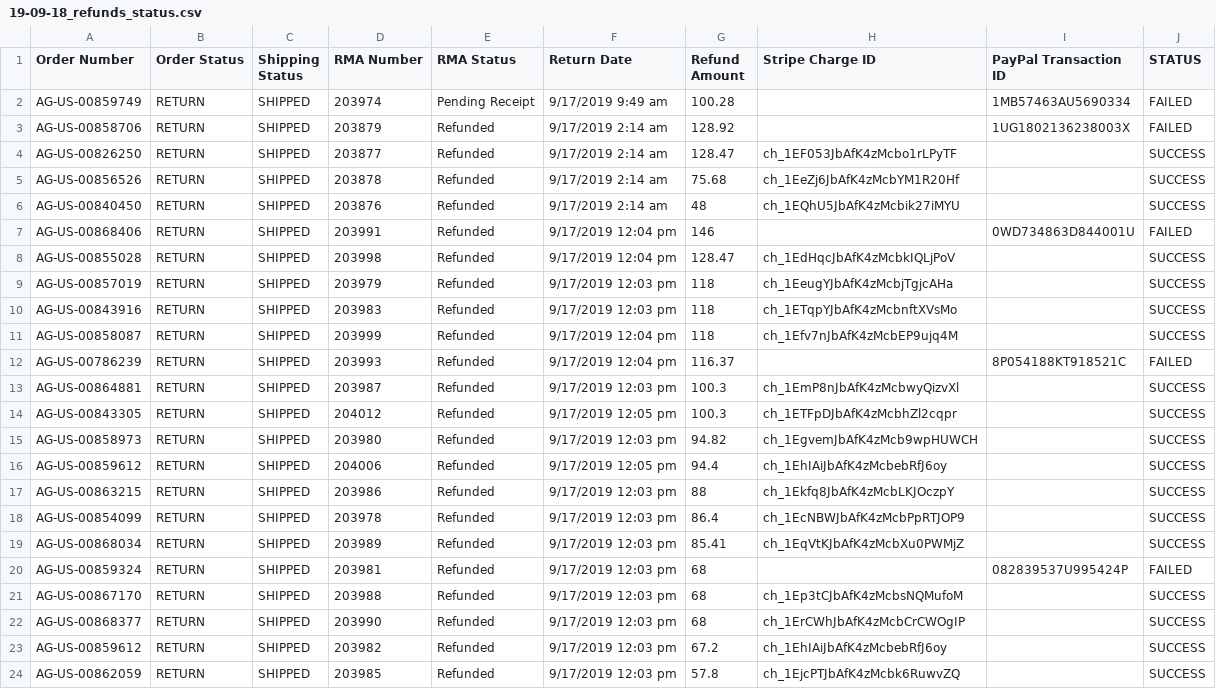
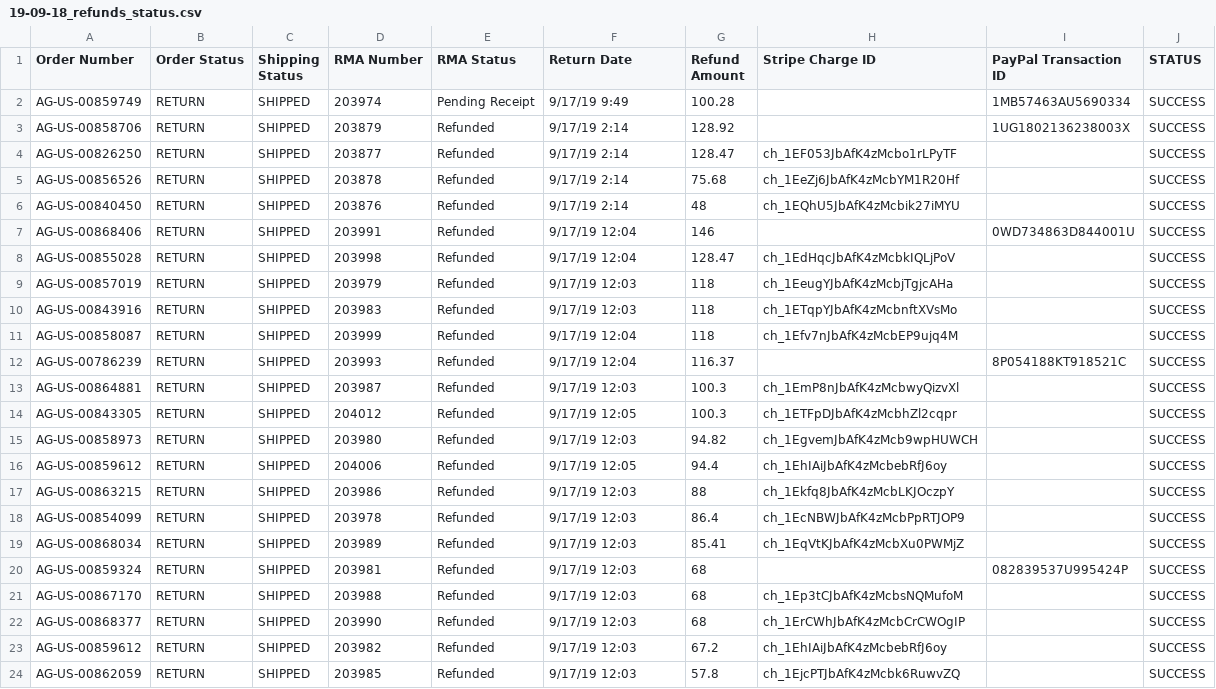
Before and after one commit to american-giant/ag_refunds_bulk_processor, a CSV file: archive/19-09-18/19-09-18_refunds_status.csv, drawn as a sheet.

```diff
--- a/archive/19-09-18/19-09-18_refunds_status.csv
+++ b/archive/19-09-18/19-09-18_refunds_status.csv
@@ -1,24 +1,24 @@
 Order Number,Order Status,Shipping Status,RMA Number,RMA Status,Return Date,Refund Amount,Stripe Charge ID,PayPal Transaction ID,STATUS
-AG-US-00859749,RETURN,SHIPPED,203974,Pending Receipt,9/17/2019 9:49 am,100.28,,1MB57463AU5690334,FAILED
-AG-US-00858706,RETURN,SHIPPED,203879,Refunded,9/17/2019 2:14 am,128.92,,1UG1802136238003X,FAILED
-AG-US-00826250,RETURN,SHIPPED,203877,Refunded,9/17/2019 2:14 am,128.47,ch_1EF053JbAfK4zMcbo1rLPyTF,,SUCCESS
-AG-US-00856526,RETURN,SHIPPED,203878,Refunded,9/17/2019 2:14 am,75.68,ch_1EeZj6JbAfK4zMcbYM1R20Hf,,SUCCESS
-AG-US-00840450,RETURN,SHIPPED,203876,Refunded,9/17/2019 2:14 am,48,ch_1EQhU5JbAfK4zMcbik27iMYU,,SUCCESS
-AG-US-00868406,RETURN,SHIPPED,203991,Refunded,9/17/2019 12:04 pm,146,,0WD734863D844001U,FAILED
-AG-US-00855028,RETURN,SHIPPED,203998,Refunded,9/17/2019 12:04 pm,128.47,ch_1EdHqcJbAfK4zMcbkIQLjPoV,,SUCCESS
-AG-US-00857019,RETURN,SHIPPED,203979,Refunded,9/17/2019 12:03 pm,118,ch_1EeugYJbAfK4zMcbjTgjcAHa,,SUCCESS
-AG-US-00843916,RETURN,SHIPPED,203983,Refunded,9/17/2019 12:03 pm,118,ch_1ETqpYJbAfK4zMcbnftXVsMo,,SUCCESS
-AG-US-00858087,RETURN,SHIPPED,203999,Refunded,9/17/2019 12:04 pm,118,ch_1Efv7nJbAfK4zMcbEP9ujq4M,,SUCCESS
-AG-US-00786239,RETURN,SHIPPED,203993,Refunded,9/17/2019 12:04 pm,116.37,,8P054188KT918521C,FAILED
-AG-US-00864881,RETURN,SHIPPED,203987,Refunded,9/17/2019 12:03 pm,100.3,ch_1EmP8nJbAfK4zMcbwyQizvXl,,SUCCESS
-AG-US-00843305,RETURN,SHIPPED,204012,Refunded,9/17/2019 12:05 pm,100.3,ch_1ETFpDJbAfK4zMcbhZl2cqpr,,SUCCESS
-AG-US-00858973,RETURN,SHIPPED,203980,Refunded,9/17/2019 12:03 pm,94.82,ch_1EgvemJbAfK4zMcb9wpHUWCH,,SUCCESS
-AG-US-00859612,RETURN,SHIPPED,204006,Refunded,9/17/2019 12:05 pm,94.4,ch_1EhIAiJbAfK4zMcbebRfJ6oy,,SUCCESS
-AG-US-00863215,RETURN,SHIPPED,203986,Refunded,9/17/2019 12:03 pm,88,ch_1Ekfq8JbAfK4zMcbLKJOczpY,,SUCCESS
-AG-US-00854099,RETURN,SHIPPED,203978,Refunded,9/17/2019 12:03 pm,86.4,ch_1EcNBWJbAfK4zMcbPpRTJOP9,,SUCCESS
-AG-US-00868034,RETURN,SHIPPED,203989,Refunded,9/17/2019 12:03 pm,85.41,ch_1EqVtKJbAfK4zMcbXu0PWMjZ,,SUCCESS
-AG-US-00859324,RETURN,SHIPPED,203981,Refunded,9/17/2019 12:03 pm,68,,082839537U995424P,FAILED
-AG-US-00867170,RETURN,SHIPPED,203988,Refunded,9/17/2019 12:03 pm,68,ch_1Ep3tCJbAfK4zMcbsNQMufoM,,SUCCESS
-AG-US-00868377,RETURN,SHIPPED,203990,Refunded,9/17/2019 12:03 pm,68,ch_1ErCWhJbAfK4zMcbCrCWOgIP,,SUCCESS
-AG-US-00859612,RETURN,SHIPPED,203982,Refunded,9/17/2019 12:03 pm,67.2,ch_1EhIAiJbAfK4zMcbebRfJ6oy,,SUCCESS
-AG-US-00862059,RETURN,SHIPPED,203985,Refunded,9/17/2019 12:03 pm,57.8,ch_1EjcPTJbAfK4zMcbk6RuwvZQ,,SUCCESS
+AG-US-00859749,RETURN,SHIPPED,203974,Pending Receipt,9/17/19 9:49,100.28,,1MB57463AU5690334,SUCCESS
+AG-US-00858706,RETURN,SHIPPED,203879,Refunded,9/17/19 2:14,128.92,,1UG1802136238003X,SUCCESS
+AG-US-00826250,RETURN,SHIPPED,203877,Refunded,9/17/19 2:14,128.47,ch_1EF053JbAfK4zMcbo1rLPyTF,,SUCCESS
+AG-US-00856526,RETURN,SHIPPED,203878,Refunded,9/17/19 2:14,75.68,ch_1EeZj6JbAfK4zMcbYM1R20Hf,,SUCCESS
+AG-US-00840450,RETURN,SHIPPED,203876,Refunded,9/17/19 2:14,48,ch_1EQhU5JbAfK4zMcbik27iMYU,,SUCCESS
+AG-US-00868406,RETURN,SHIPPED,203991,Refunded,9/17/19 12:04,146,,0WD734863D844001U,SUCCESS
+AG-US-00855028,RETURN,SHIPPED,203998,Refunded,9/17/19 12:04,128.47,ch_1EdHqcJbAfK4zMcbkIQLjPoV,,SUCCESS
+AG-US-00857019,RETURN,SHIPPED,203979,Refunded,9/17/19 12:03,118,ch_1EeugYJbAfK4zMcbjTgjcAHa,,SUCCESS
+AG-US-00843916,RETURN,SHIPPED,203983,Refunded,9/17/19 12:03,118,ch_1ETqpYJbAfK4zMcbnftXVsMo,,SUCCESS
+AG-US-00858087,RETURN,SHIPPED,203999,Refunded,9/17/19 12:04,118,ch_1Efv7nJbAfK4zMcbEP9ujq4M,,SUCCESS
+AG-US-00786239,RETURN,SHIPPED,203993,Refunded,9/17/19 12:04,116.37,,8P054188KT918521C,SUCCESS
+AG-US-00864881,RETURN,SHIPPED,203987,Refunded,9/17/19 12:03,100.3,ch_1EmP8nJbAfK4zMcbwyQizvXl,,SUCCESS
+AG-US-00843305,RETURN,SHIPPED,204012,Refunded,9/17/19 12:05,100.3,ch_1ETFpDJbAfK4zMcbhZl2cqpr,,SUCCESS
+AG-US-00858973,RETURN,SHIPPED,203980,Refunded,9/17/19 12:03,94.82,ch_1EgvemJbAfK4zMcb9wpHUWCH,,SUCCESS
+AG-US-00859612,RETURN,SHIPPED,204006,Refunded,9/17/19 12:05,94.4,ch_1EhIAiJbAfK4zMcbebRfJ6oy,,SUCCESS
+AG-US-00863215,RETURN,SHIPPED,203986,Refunded,9/17/19 12:03,88,ch_1Ekfq8JbAfK4zMcbLKJOczpY,,SUCCESS
+AG-US-00854099,RETURN,SHIPPED,203978,Refunded,9/17/19 12:03,86.4,ch_1EcNBWJbAfK4zMcbPpRTJOP9,,SUCCESS
+AG-US-00868034,RETURN,SHIPPED,203989,Refunded,9/17/19 12:03,85.41,ch_1EqVtKJbAfK4zMcbXu0PWMjZ,,SUCCESS
+AG-US-00859324,RETURN,SHIPPED,203981,Refunded,9/17/19 12:03,68,,082839537U995424P,SUCCESS
+AG-US-00867170,RETURN,SHIPPED,203988,Refunded,9/17/19 12:03,68,ch_1Ep3tCJbAfK4zMcbsNQMufoM,,SUCCESS
+AG-US-00868377,RETURN,SHIPPED,203990,Refunded,9/17/19 12:03,68,ch_1ErCWhJbAfK4zMcbCrCWOgIP,,SUCCESS
+AG-US-00859612,RETURN,SHIPPED,203982,Refunded,9/17/19 12:03,67.2,ch_1EhIAiJbAfK4zMcbebRfJ6oy,,SUCCESS
+AG-US-00862059,RETURN,SHIPPED,203985,Refunded,9/17/19 12:03,57.8,ch_1EjcPTJbAfK4zMcbk6RuwvZQ,,SUCCESS
```
Also changed, not shown: archive/19-09-06/19-09-06_refunds_status.csv, archive/19-09-08/19-09-08_refunds_status.csv, 4 other files.
